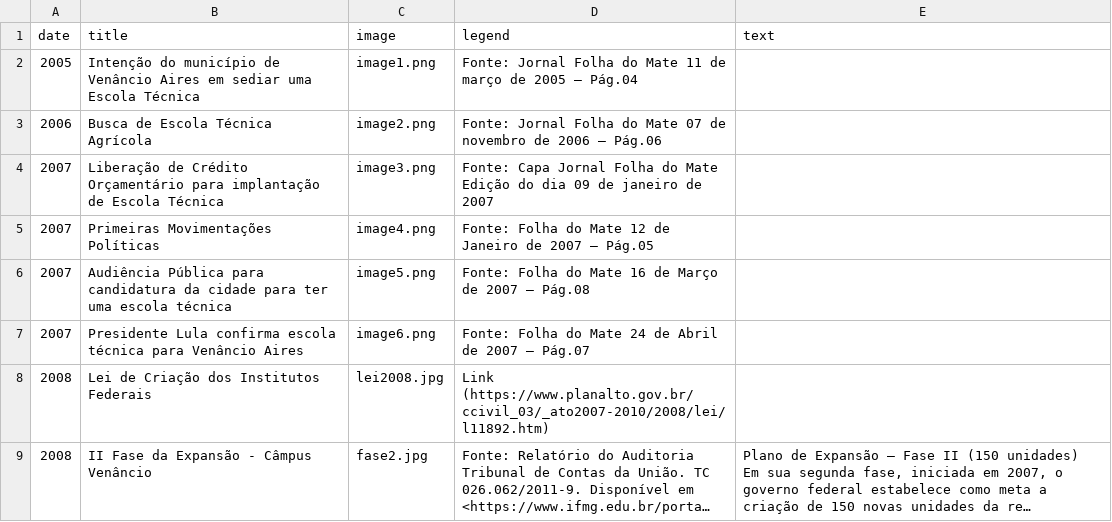
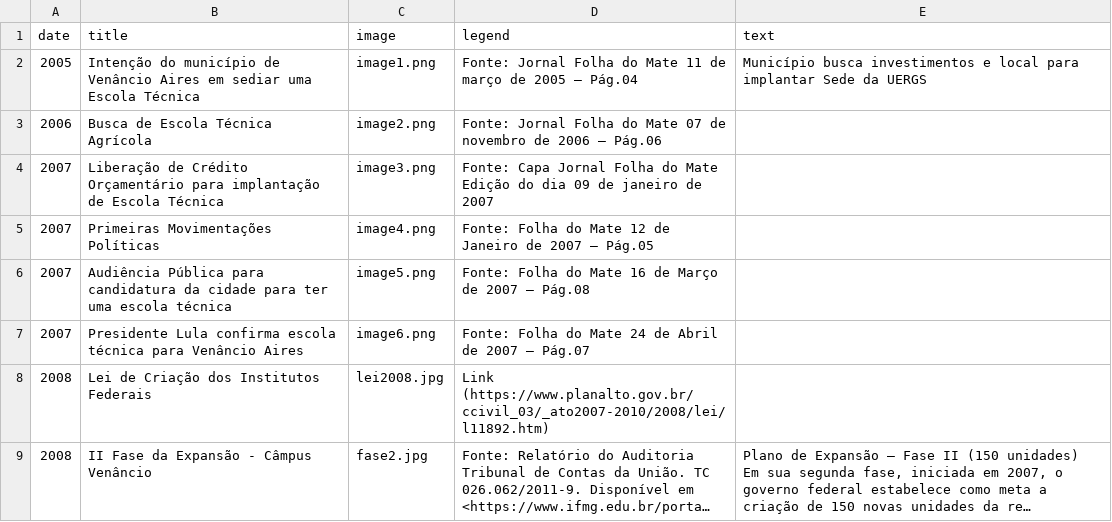
Before and after one commit to mvmvasconcelos/site-memoria-ifsul-venancio, a CSV file: src/timeline.csv, drawn as a sheet; only a part is shown; long unchanged cells end in ….

Commit message:
Update timeline.csv

```diff
--- a/src/timeline.csv
+++ b/src/timeline.csv
@@ -1,3 +1,3 @@
 date,title,image,legend,text
-"2005","Intenção do município de Venâncio Aires em sediar uma Escola Técnica","image1.png","Fonte: Jornal Folha do Mate 11 de março de 2005 – Pág.04",""
+"2005","Intenção do município de Venâncio Aires em sediar uma Escola Técnica","image1.png","Fonte: Jornal Folha do Mate 11 de março de 2005 – Pág.04","Município busca investimentos e local para implantar Sede da UERGS"
 "2006","Busca de Escola Técnica Agrícola","image2.png","Fonte: Jornal Folha do Mate 07 de novembro de 2006 – Pág.06",""
```
